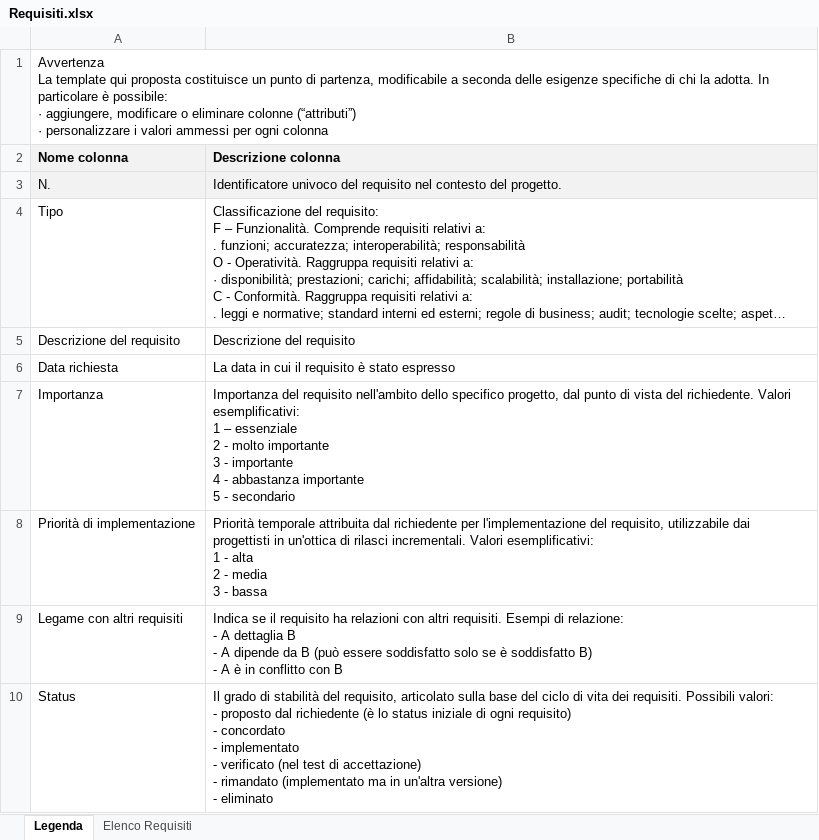
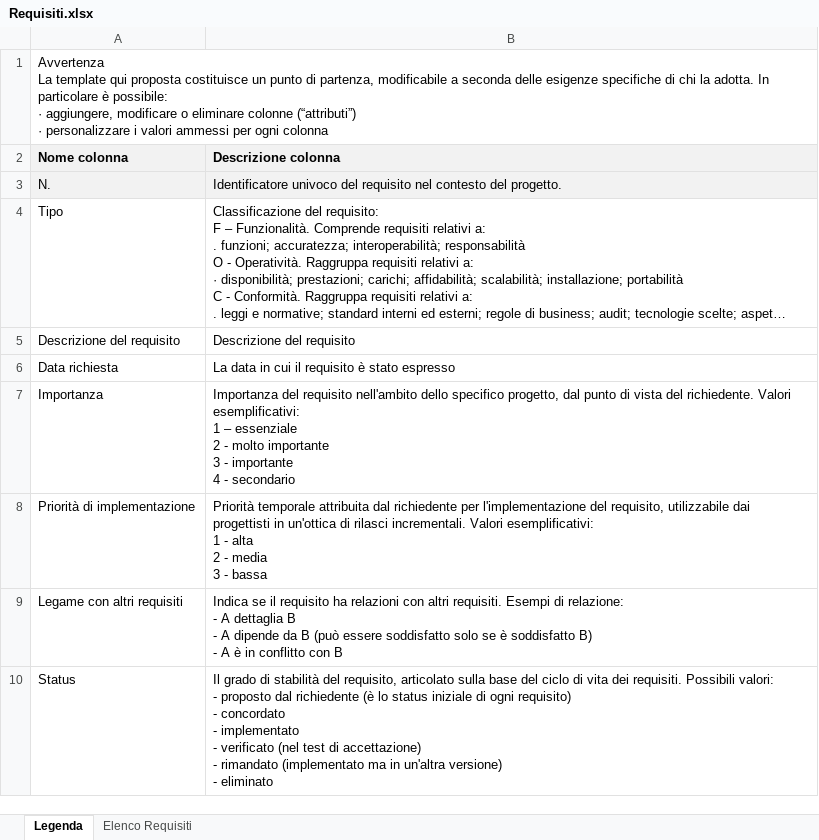
Before and after one commit to PaoloForgia/CPTRoverControl, an Excel workbook: Allegati/Requisiti.xlsx, sheet Legenda, drawn as a sheet; long unchanged cells end in …; values as stored, in another font and other column widths than the file's, no borders; ↵ is a line break in a cell; the diff names each change by its address in the sheet, - before the commit and + after, or states it on an @@ line.

```diff
--- a/Allegati/Requisiti.xlsx (sheet Legenda)
+++ b/Allegati/Requisiti.xlsx (sheet Legenda)
-B7 (Descrizione colonna): …4 - abbastanza importante ↵ 5 - secondario
+B7 (Descrizione colonna): …4 - secondario
```
Also changed, not shown: sheet Elenco Requisiti, 48 other files.
